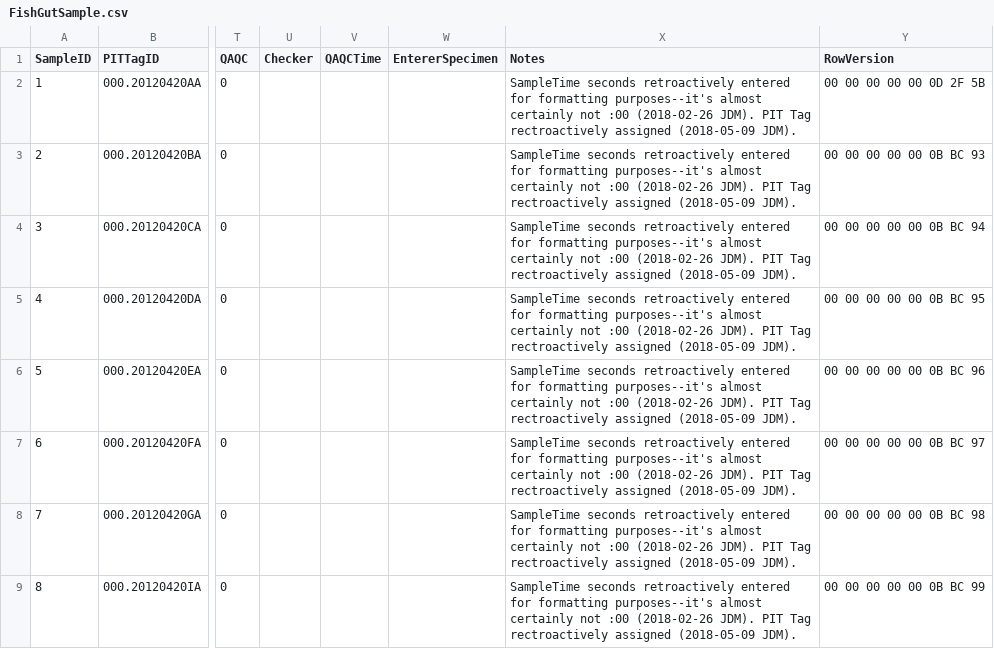
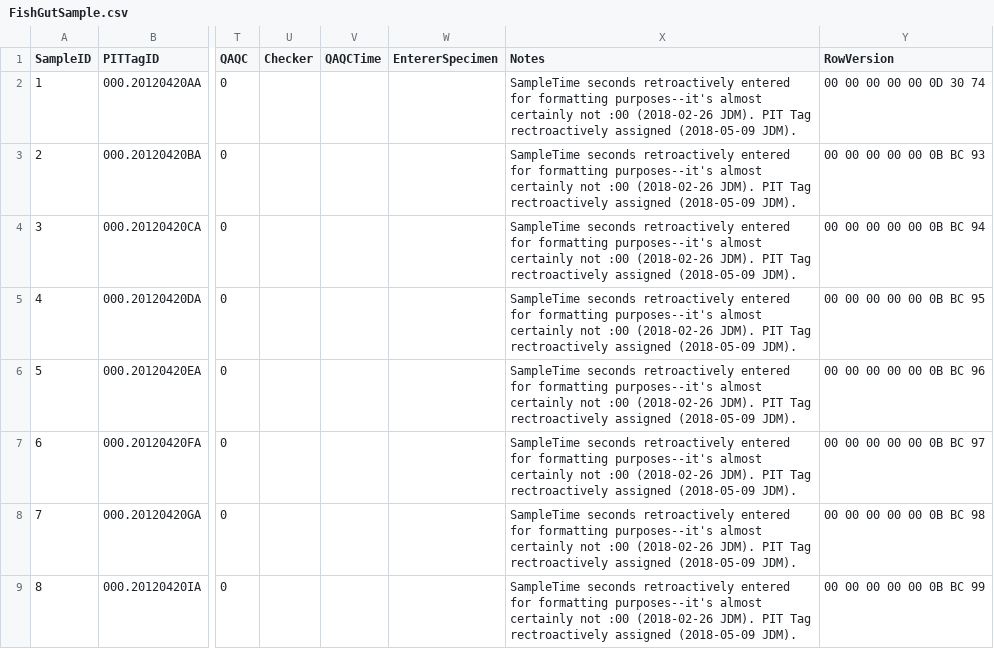
Before and after one commit to jmuehlbauer-usgs/Database, a CSV file: FishGutSample.csv, drawn as a sheet; only a part is shown, gaps mark what is left out; the diff names each change by its address in the sheet, - before the commit and + after, or states it on an @@ line.

```diff
--- a/FishGutSample.csv
+++ b/FishGutSample.csv
-Y2 (RowVersion): 00 00 00 00 00 0D 2F 5B
+Y2 (RowVersion): 00 00 00 00 00 0D 30 74
```
Also changed, not shown: 4 other files.
